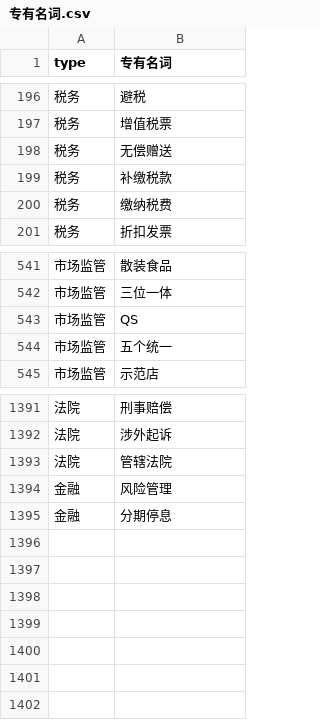
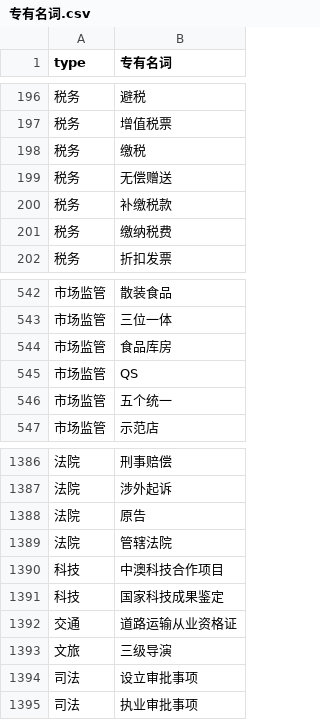
Before and after one commit to tsky-ygf/FYT_algorithm_project_bak, a CSV file: IntelligentConsultation/config/专有名词.csv, drawn as a sheet; only a part is shown, gaps mark what is left out; removed rows and columns are numbered as before the commit, all else as after; the diff covers the shown part only; the diff names each change by its address in the sheet, - before the commit and + after, or states it on an @@ line.

```diff
--- a/IntelligentConsultation/config/专有名词.csv
+++ b/IntelligentConsultation/config/专有名词.csv
+row 198: 税务 | 缴税
+row 544: 市场监管 | 食品库房
+row 1388: 法院 | 原告
-row 1394: 金融 | 风险管理
-row 1395: 金融 | 分期停息
+row 1390: 科技 | 中澳科技合作项目
+row 1391: 科技 | 国家科技成果鉴定
+row 1392: 交通 | 道路运输从业资格证
+row 1393: 文旅 | 三级导演
+row 1394: 司法 | 设立审批事项
+row 1395: 司法 | 执业审批事项
```
Also changed, not shown: 7 removed rows and 1 moved row elsewhere in this file, 8 other files.
